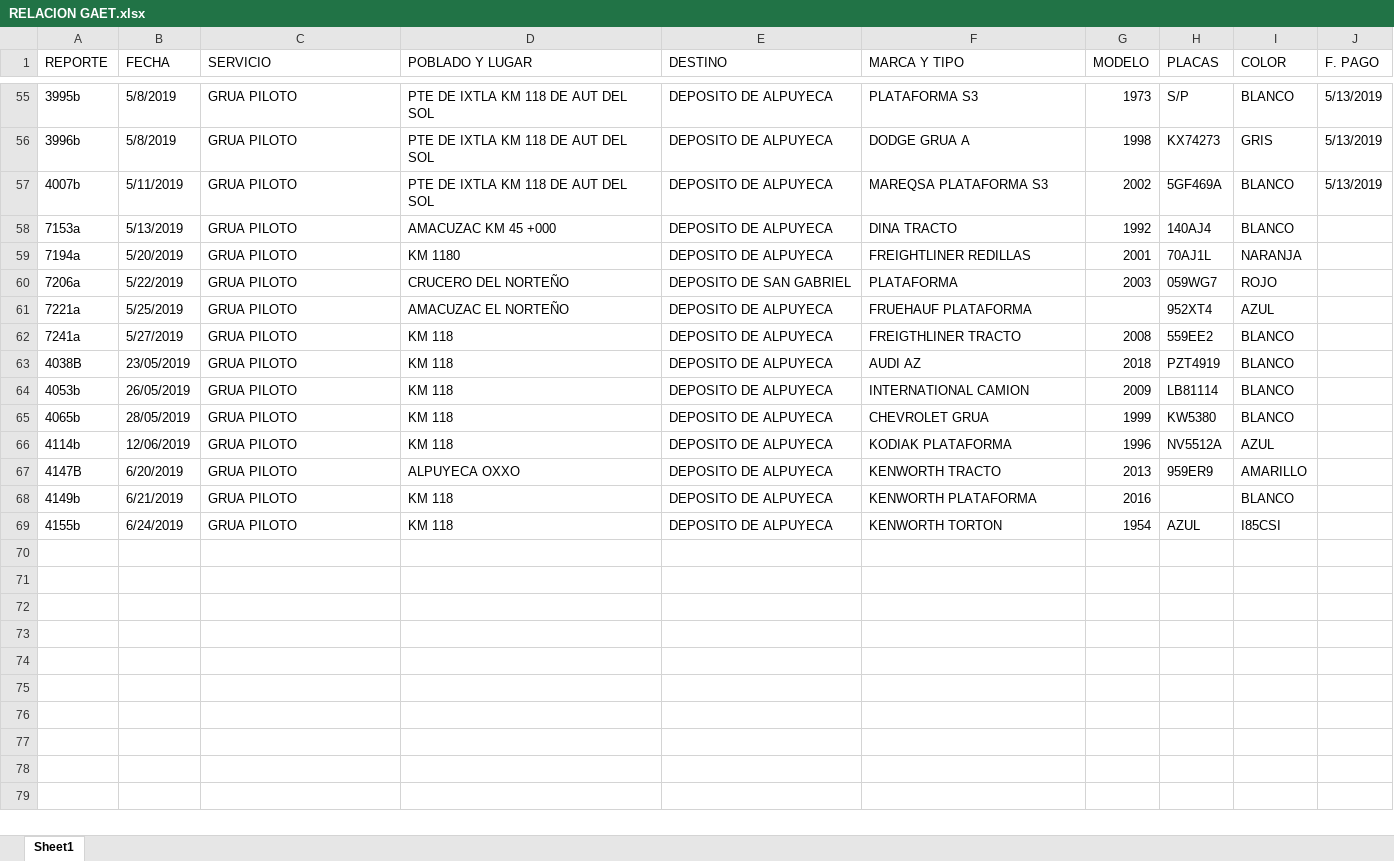
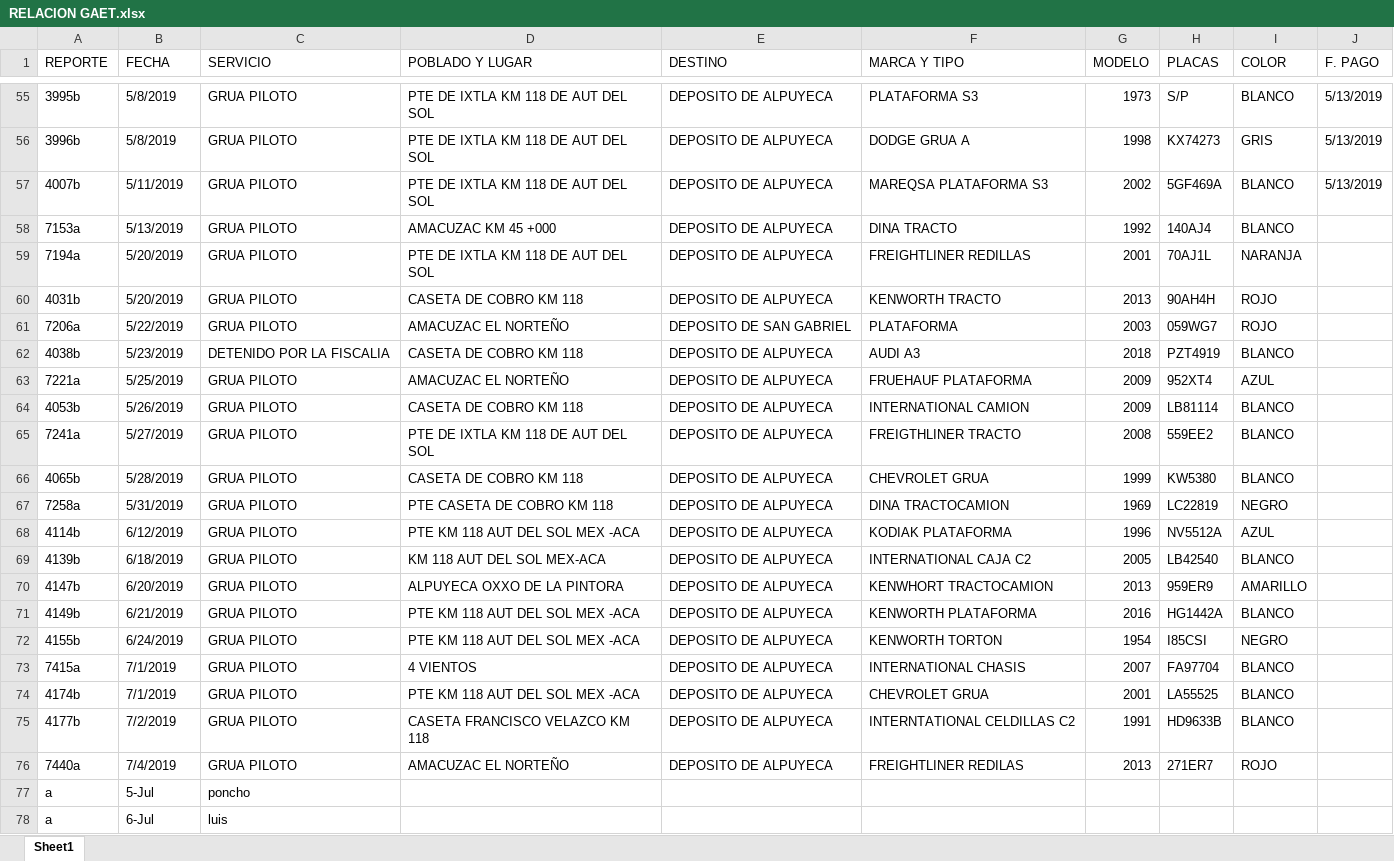
Before and after one commit to gruasnunezpte/REPOSITORIO-GRUAS-2019, an Excel workbook: RELACION GAET/RELACION GAET.xlsx, sheet Sheet1, drawn as a sheet; only a part is shown, gaps mark what is left out; values as stored, in another font and other column widths than the file's, no cell formats; removed rows and columns are numbered as before the commit, all else as after; the diff names each change by its address in the sheet, - before the commit and + after, or states it on an @@ line.

Commit message:
Update RELACION GAET.xlsx

```diff
--- a/RELACION GAET/RELACION GAET.xlsx (sheet Sheet1)
+++ b/RELACION GAET/RELACION GAET.xlsx (sheet Sheet1)
-D59 (POBLADO Y LUGAR): KM 1180
+D59 (POBLADO Y LUGAR): PTE DE IXTLA KM 118 DE AUT DEL SOL
+row 60: 4031b | 5/20/2019 | GRUA PILOTO | CASETA DE COBRO KM 118 | DEPOSITO DE ALPUYECA | KENWORTH TRACTO | 2013 | 90AH4H | ROJO
-D61 (POBLADO Y LUGAR): CRUCERO DEL NORTEÑO
+D61 (POBLADO Y LUGAR): AMACUZAC EL NORTEÑO
+row 62: 4038b | 5/23/2019 | DETENIDO POR LA FISCALIA | CASETA DE COBRO KM 118 | DEPOSITO DE ALPUYECA | AUDI A3 | 2018 | PZT4919 | BLANCO
-G63 (MODELO): (empty)
+G63 (MODELO): 2009
+row 64: 4053b | 5/26/2019 | GRUA PILOTO | CASETA DE COBRO KM 118 | DEPOSITO DE ALPUYECA | INTERNATIONAL CAMION | 2009 | LB81114 | BLANCO
-D65 (POBLADO Y LUGAR): KM 118
+D65 (POBLADO Y LUGAR): PTE DE IXTLA KM 118 DE AUT DEL SOL
-row 63: 4038B | 23/05/2019 | GRUA PILOTO | KM 118 | DEPOSITO DE ALPUYECA | AUDI AZ | 2018 | PZT4919 | BLANCO
-row 64: 4053b | 26/05/2019 | GRUA PILOTO | KM 118 | DEPOSITO DE ALPUYECA | INTERNATIONAL CAMION | 2009 | LB81114 | BLANCO
-B66 (FECHA): 28/05/2019
+B66 (FECHA): 5/28/2019
-D66 (POBLADO Y LUGAR): KM 118
+D66 (POBLADO Y LUGAR): CASETA DE COBRO KM 118
+row 67: 7258a | 5/31/2019 | GRUA PILOTO | PTE CASETA DE COBRO KM 118 | DEPOSITO DE ALPUYECA | DINA TRACTOCAMION | 1969 | LC22819 | NEGRO
-B68 (FECHA): 12/06/2019
+B68 (FECHA): 6/12/2019
-D68 (POBLADO Y LUGAR): KM 118
+D68 (POBLADO Y LUGAR): PTE KM 118 AUT DEL SOL MEX -ACA
+row 69: 4139b | 6/18/2019 | GRUA PILOTO | KM 118 AUT DEL SOL MEX-ACA | DEPOSITO DE ALPUYECA | INTERNATIONAL CAJA C2 | 2005 | LB42540 | BLANCO
-A70 (REPORTE): 4147B
+A70 (REPORTE): 4147b
-D70 (POBLADO Y LUGAR): ALPUYECA OXXO
+D70 (POBLADO Y LUGAR): ALPUYECA OXXO DE LA PINTORA
-F70 (MARCA Y TIPO): KENWORTH TRACTO
+F70 (MARCA Y TIPO): KENWHORT TRACTOCAMION
-D71:D72 (POBLADO Y LUGAR): KM 118
+D71:D72 (POBLADO Y LUGAR): PTE KM 118 AUT DEL SOL MEX -ACA
-H71 (PLACAS): (empty)
+H71 (PLACAS): HG1442A
-H72 (PLACAS): AZUL
+H72 (PLACAS): I85CSI
-I72 (COLOR): I85CSI
+I72 (COLOR): NEGRO
+row 73: 7415a | 7/1/2019 | GRUA PILOTO | 4 VIENTOS | DEPOSITO DE ALPUYECA | INTERNATIONAL CHASIS | 2007 | FA97704 | BLANCO
+row 74: 4174b | 7/1/2019 | GRUA PILOTO | PTE KM 118 AUT DEL SOL MEX -ACA | DEPOSITO DE ALPUYECA | CHEVROLET GRUA | 2001 | LA55525 | BLANCO
+row 75: 4177b | 7/2/2019 | GRUA PILOTO | CASETA FRANCISCO VELAZCO KM 118 | DEPOSITO DE ALPUYECA | INTERNTATIONAL CELDILLAS C2 | 1991 | HD9633B | BLANCO
+row 76: 7440a | 7/4/2019 | GRUA PILOTO | AMACUZAC EL NORTEÑO | DEPOSITO DE ALPUYECA | FREIGHTLINER REDILAS | 2013 | 271ER7 | ROJO
+row 77: a | 5-Jul | poncho
+row 78: a | 6-Jul | luis
```
Also changed, not shown: cell formats.
